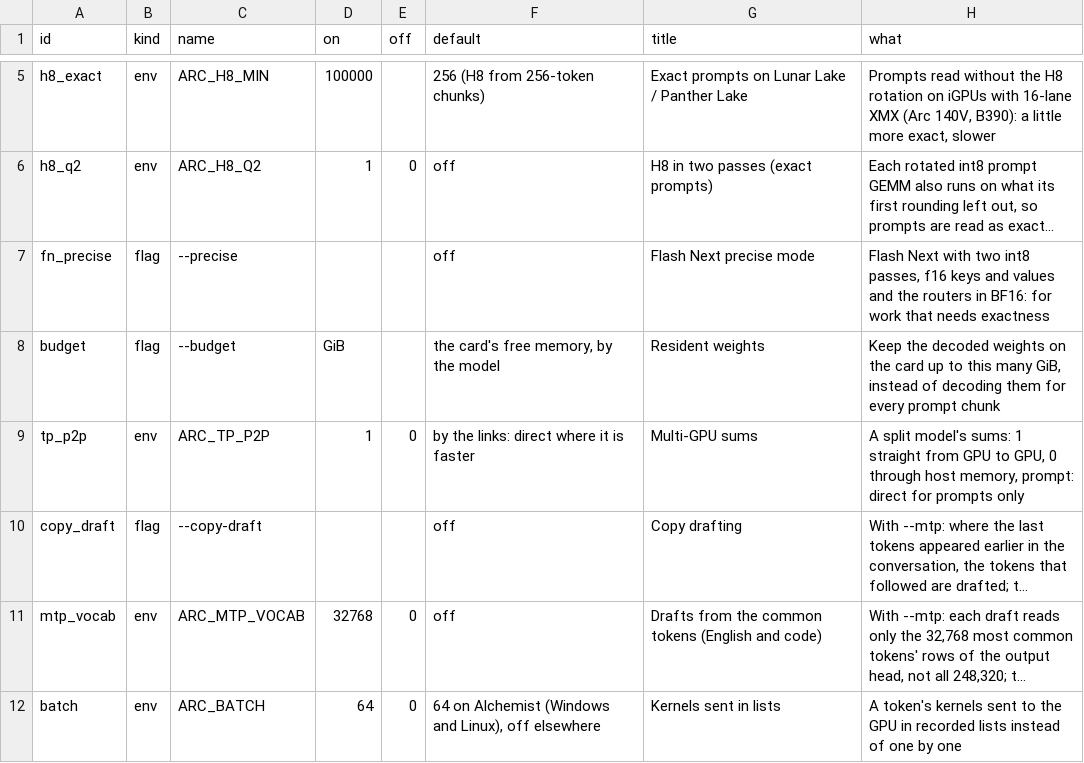
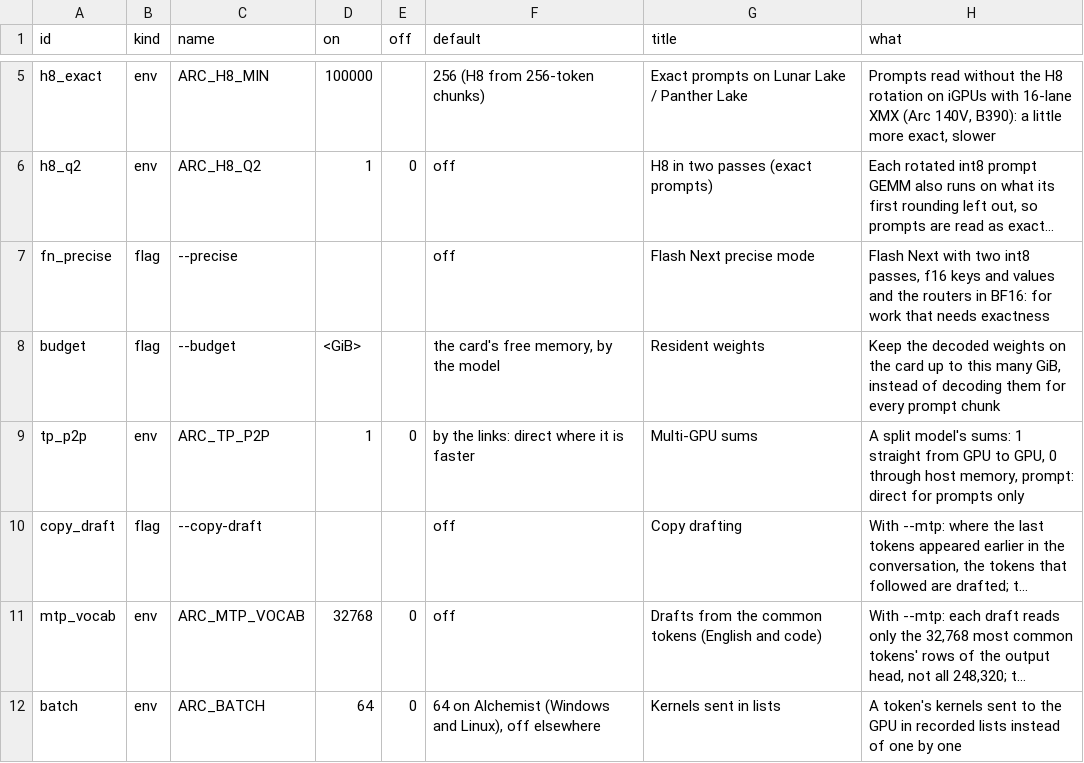
Before and after one commit to DominikStarke/inferzero, a TSV file: scripts/options.tsv, drawn as a sheet; only a part is shown, gaps mark what is left out; long unchanged cells end in …; the diff covers the shown part only; the diff names each change by its address in the sheet, - before the commit and + after, or states it on an @@ line.

```diff
--- a/scripts/options.tsv
+++ b/scripts/options.tsv
-D8 (on): GiB
+D8 (on): <GiB>
```
Also changed, not shown: 1 added row elsewhere in this file, 18 other files.
